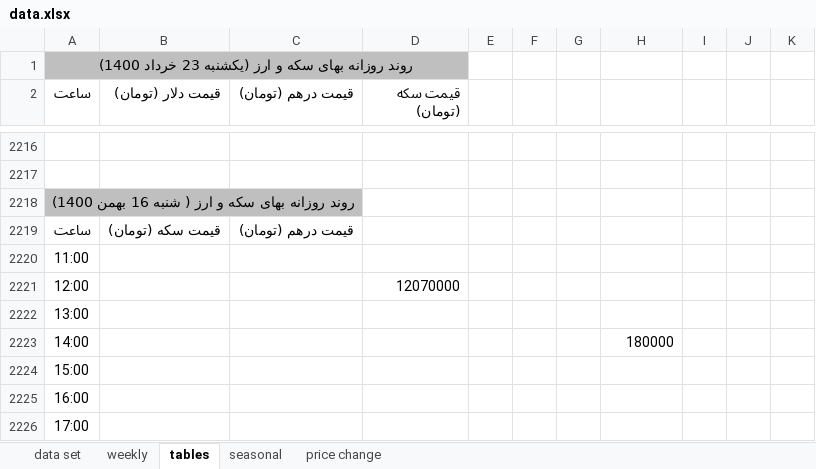
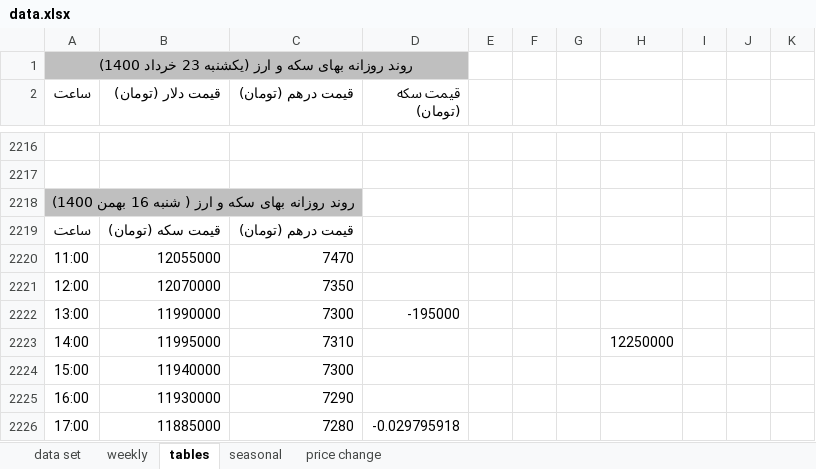
Before and after one commit to moeinmir/dendataset, an Excel workbook: data.xlsx, sheet tables, drawn as a sheet; only a part is shown, gaps mark what is left out; values as stored, in another font and other column widths than the file's, no borders; removed rows and columns are numbered as before the commit, all else as after; the diff names each change by its address in the sheet, - before the commit and + after, or states it on an @@ line.

```diff
--- a/data.xlsx (sheet tables)
+++ b/data.xlsx (sheet tables)
-B2220 (قیمت دلار (تومان)): (empty)
+B2220 (قیمت دلار (تومان)): 12055000
-C2220 (قیمت درهم (تومان)): (empty)
+C2220 (قیمت درهم (تومان)): 7470
-row 2221: 12:00 |  |  | 12070000
-row 2222: 13:00
-row 2223: 14:00 |  |  |  |  |  |  | 180000
+row 2221: 12:00 | 12070000 | 7350
+row 2222: 13:00 | 11990000 | 7300 | -195000
+row 2223: 14:00 | 11995000 | 7310 |  |  |  |  | 12250000
-B2224 (قیمت دلار (تومان)): (empty)
+B2224 (قیمت دلار (تومان)): 11940000
-C2224 (قیمت درهم (تومان)): (empty)
+C2224 (قیمت درهم (تومان)): 7300
-B2225 (قیمت دلار (تومان)): (empty)
+B2225 (قیمت دلار (تومان)): 11930000
-C2225 (قیمت درهم (تومان)): (empty)
+C2225 (قیمت درهم (تومان)): 7290
-row 2226: 17:00
+row 2226: 17:00 | 11885000 | 7280 | -0.029795918
```
Also changed, not shown: sheet data set, sheet price change, charts or pictures, format.xlsx.
